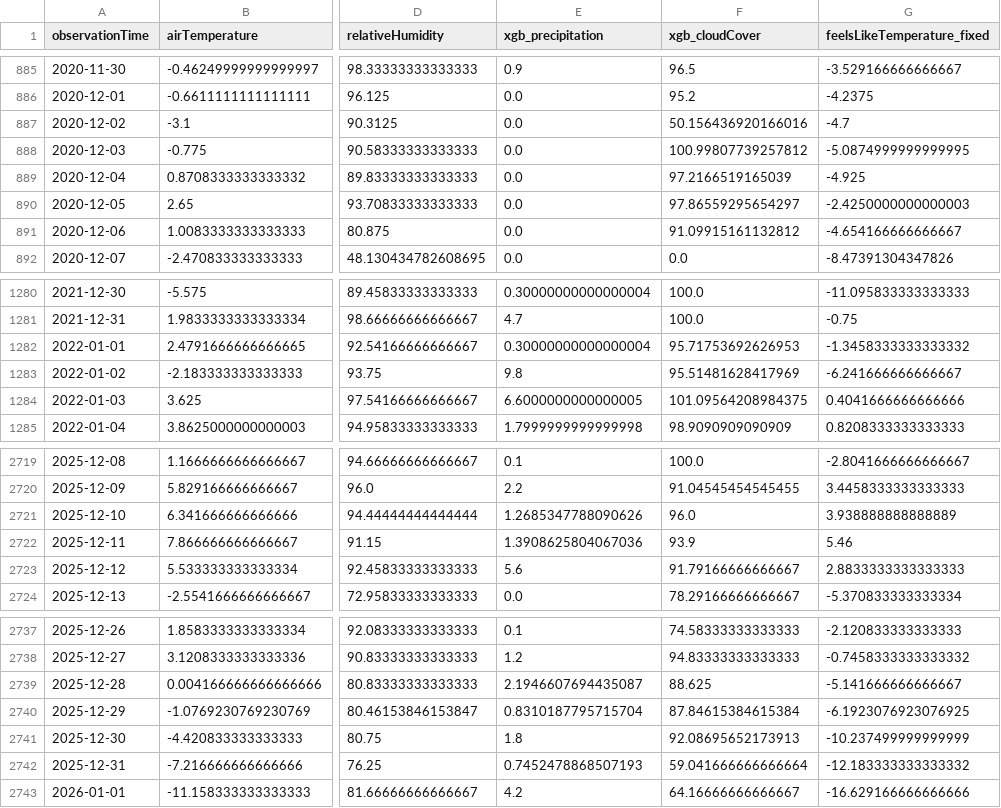
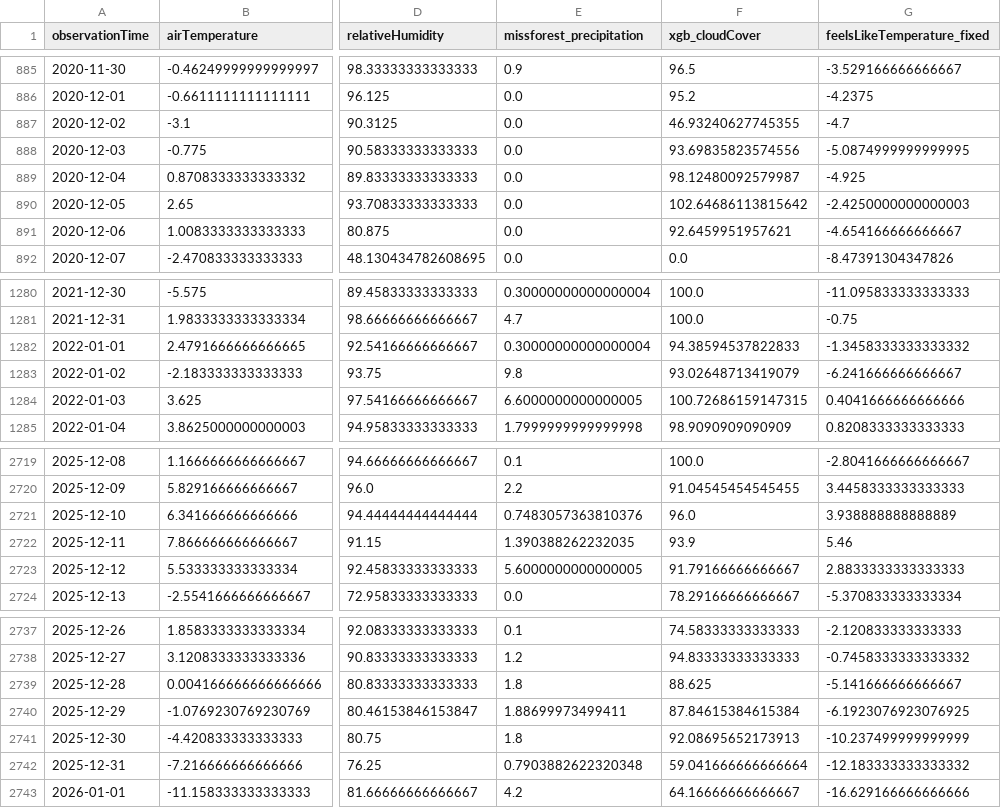
Before and after one commit to rugcer04/Duomenu_mokslo_projektas, a CSV file: code/python/datasets_prep/Vilnius_meteo_data_final_2018_2026.csv, drawn as a sheet; only a part is shown, gaps mark what is left out; the diff covers the shown part only; the diff names each change by its address in the sheet, - before the commit and + after, or states it on an @@ line.

Commit message:
Added parameter selection for machine learning algorithms and saved the final meteo dataset

```diff
--- a/code/python/datasets_prep/Vilnius_meteo_data_final_2018_2026.csv
+++ b/code/python/datasets_prep/Vilnius_meteo_data_final_2018_2026.csv
-E1: xgb_precipitation
+E1: missforest_precipitation
-F887 (xgb_cloudCover): 50.156436920166016
+F887 (xgb_cloudCover): 46.93240627745355
-F888 (xgb_cloudCover): 100.99807739257812
+F888 (xgb_cloudCover): 93.69835823574556
-F889 (xgb_cloudCover): 97.2166519165039
+F889 (xgb_cloudCover): 98.12480092579987
-F890 (xgb_cloudCover): 97.86559295654297
+F890 (xgb_cloudCover): 102.64686113815642
-F891 (xgb_cloudCover): 91.09915161132812
+F891 (xgb_cloudCover): 92.6459951957621
-F1282 (xgb_cloudCover): 95.71753692626953
+F1282 (xgb_cloudCover): 94.38594537822833
-F1283 (xgb_cloudCover): 95.51481628417969
+F1283 (xgb_cloudCover): 93.02648713419079
-F1284 (xgb_cloudCover): 101.09564208984375
+F1284 (xgb_cloudCover): 100.72686159147315
-E2721 (missforest_precipitation): 1.2685347788090626
+E2721 (missforest_precipitation): 0.7483057363810376
-E2722 (missforest_precipitation): 1.3908625804067036
+E2722 (missforest_precipitation): 1.390388262232035
-E2723 (missforest_precipitation): 5.6
+E2723 (missforest_precipitation): 5.6000000000000005
-E2739 (missforest_precipitation): 2.1946607694435087
+E2739 (missforest_precipitation): 1.8
-E2740 (missforest_precipitation): 0.8310187795715704
+E2740 (missforest_precipitation): 1.88699973499411
-E2742 (missforest_precipitation): 0.7452478868507193
+E2742 (missforest_precipitation): 0.7903882622320348
```
Also changed, not shown: 30 edited cells elsewhere in this file, 1 other file.
